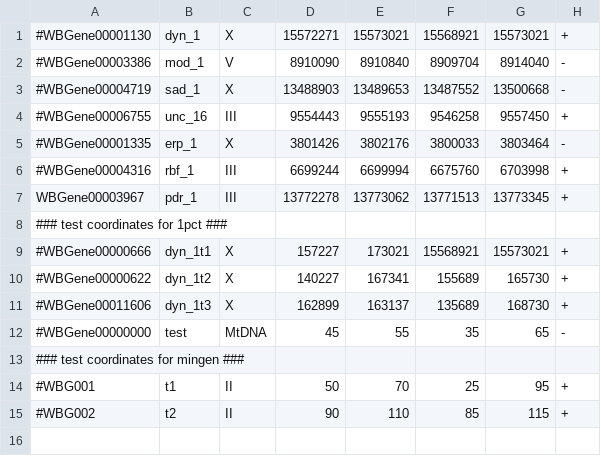
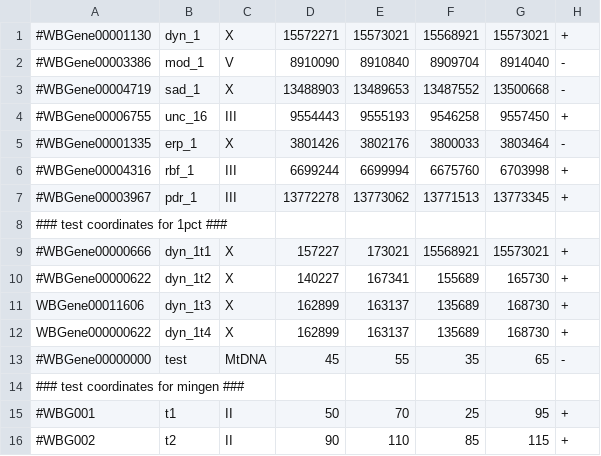
Before and after one commit to KorfLab/isoforms, a CSV file: APCanalysis/difalt/genes_of_interest.csv, drawn as a sheet.

```diff
--- a/APCanalysis/difalt/genes_of_interest.csv
+++ b/APCanalysis/difalt/genes_of_interest.csv
@@ -6,3 +6,3 @@
 #WBGene00004316,rbf_1,III,6699244,6699994,6675760,6703998,+
-WBGene00003967,pdr_1,III,13772278,13773062,13771513,13773345,+
+#WBGene00003967,pdr_1,III,13772278,13773062,13771513,13773345,+
 ### test coordinates for 1pct ###
@@ -10,3 +10,4 @@ WBGene00003967,pdr_1,III,13772278,13773062,13771513,13773345,+
 #WBGene00000622,dyn_1t2,X,140227,167341,155689,165730,+
-#WBGene00011606,dyn_1t3,X,162899,163137,135689,168730,+
+WBGene00011606,dyn_1t3,X,162899,163137,135689,168730,+
+WBGene000000622,dyn_1t4,X,162899,163137,135689,168730,+
 #WBGene00000000,test,MtDNA,45,55,35,65,-
```
Also changed, not shown: 2 other files.
